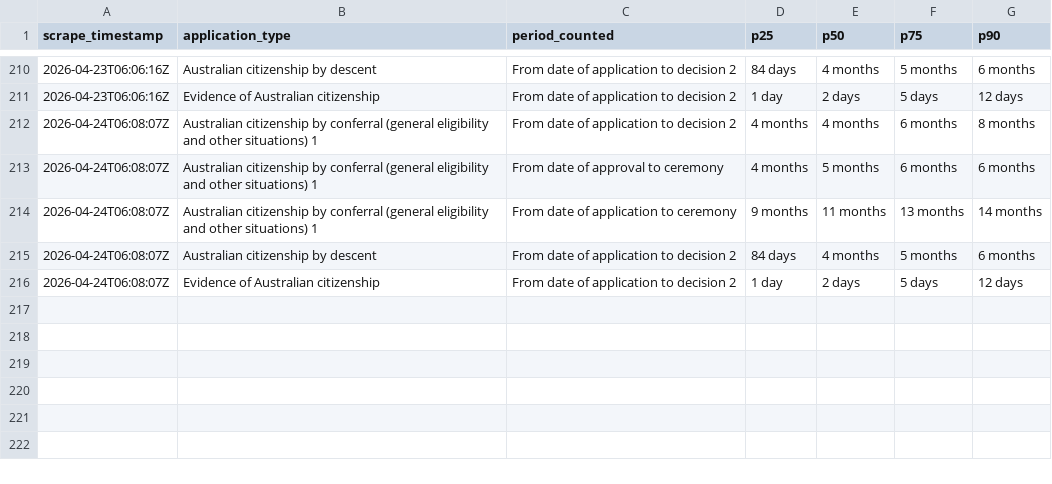
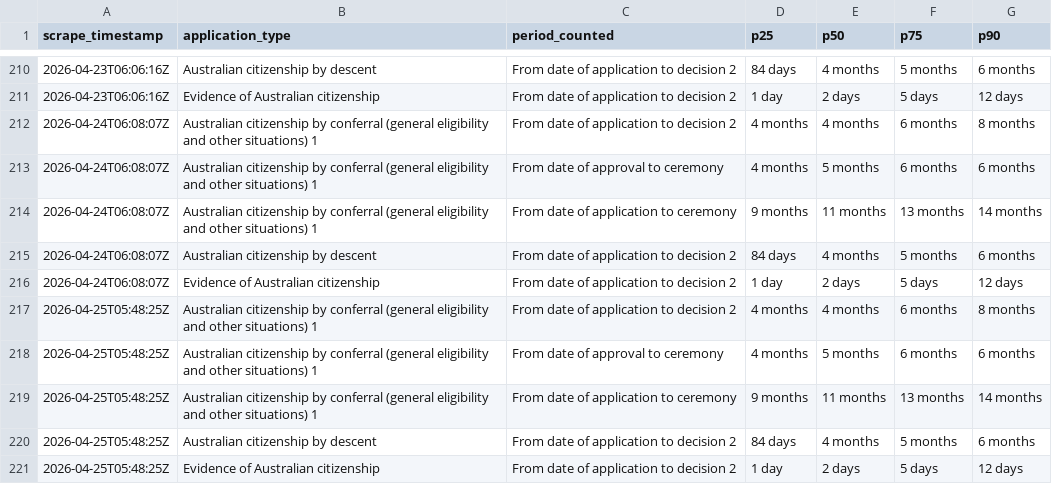
Before and after one commit to grainne-b/visa-processing-times, a CSV file: data/processing_times.csv, drawn as a sheet; only a part is shown, gaps mark what is left out.

```diff
--- a/data/processing_times.csv
+++ b/data/processing_times.csv
@@ -216 +216,6 @@ scrape_timestamp,application_type,period_counted,p25,p50,p75,p90
 2026-04-24T06:08:07Z,Evidence of Australian citizenship,From date of application to decision 2,1 day,2 days,5 days,12 days,
+2026-04-25T05:48:25Z,Australian citizenship by conferral (general eligibility and other situations) 1,From date of application to decision 2,4 months,4 months,6 months,8 months,
+2026-04-25T05:48:25Z,Australian citizenship by conferral (general eligibility and other situations) 1,From date of approval to ceremony,4 months,5 months,6 months,6 months,
+2026-04-25T05:48:25Z,Australian citizenship by conferral (general eligibility and other situations) 1,From date of application to ceremony,9 months,11 months,13 months,14 months,
+2026-04-25T05:48:25Z,Australian citizenship by descent,From date of application to decision 2,84 days,4 months,5 months,6 months,
+2026-04-25T05:48:25Z,Evidence of Australian citizenship,From date of application to decision 2,1 day,2 days,5 days,12 days,
```
Also changed, not shown: data/applications_on_hand.csv, data/applications_received.csv.
